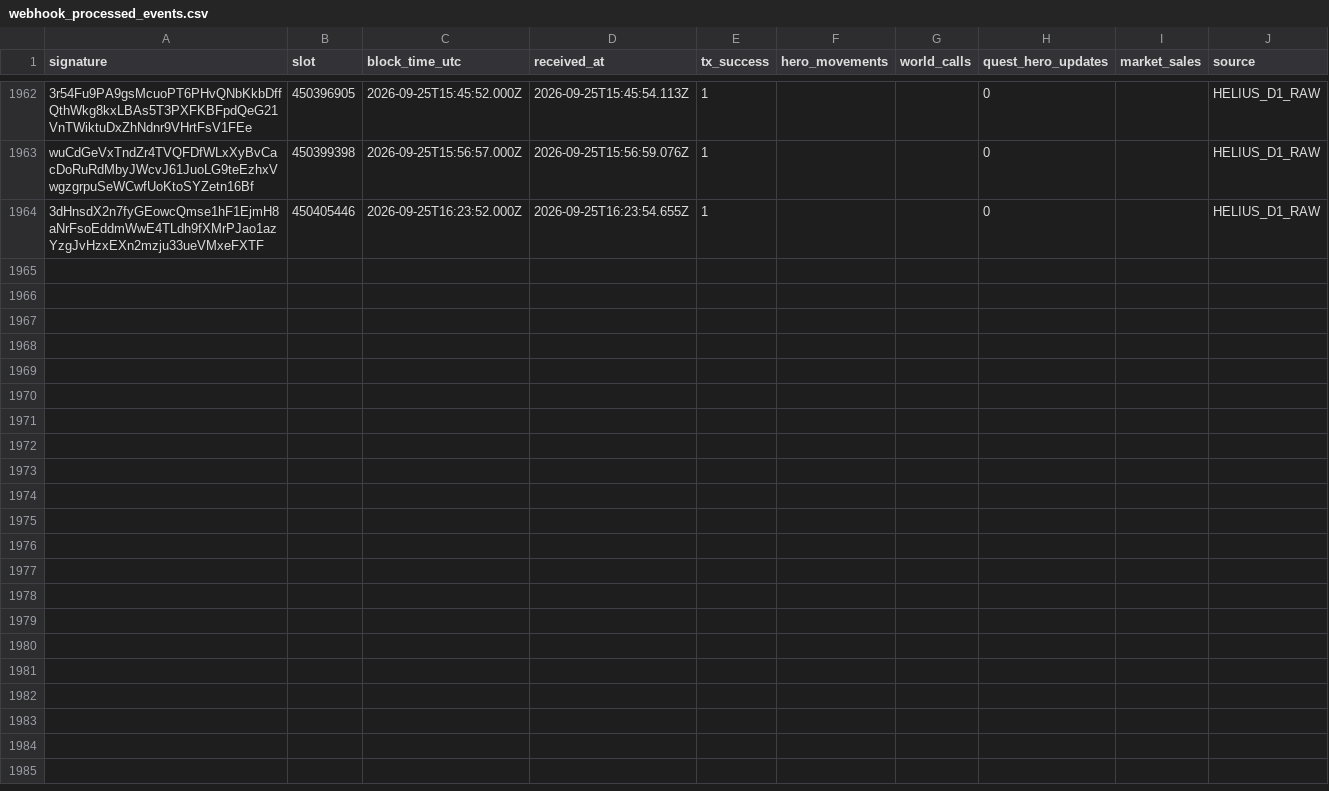
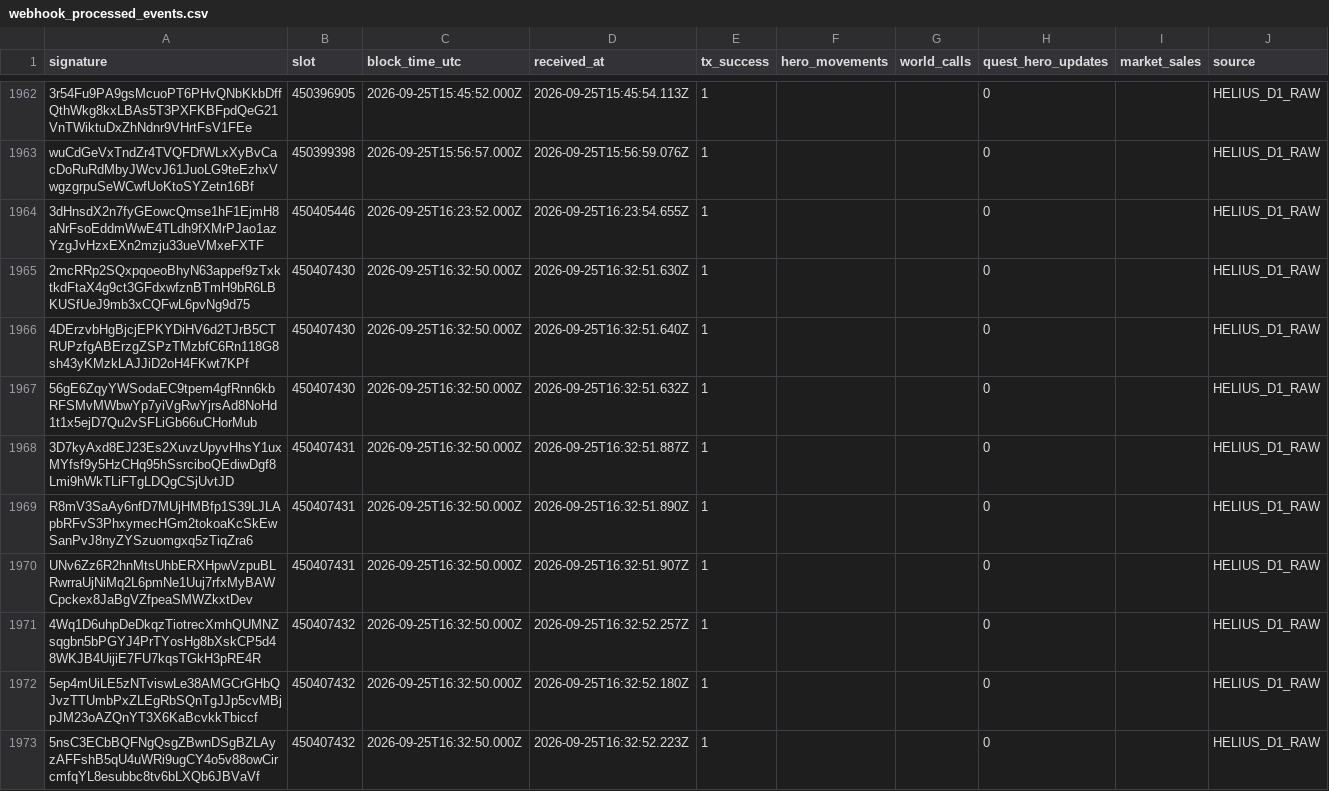
Before and after one commit to cjohnsongh/guild-saga-analytics, a CSV file: data/state/webhook_processed_events.csv, drawn as a sheet; only a part is shown, gaps mark what is left out.

```diff
--- a/data/state/webhook_processed_events.csv
+++ b/data/state/webhook_processed_events.csv
@@ -1964 +1964,10 @@ wuCdGeVxTndZr4TVQFDfWLxXyBvCacDoRuRdMbyJWcvJ61JuoLG9teEzhxVwgzgrpuSeWCwfUoKtoSYZ
 3dHnsdX2n7fyGEowcQmse1hF1EjmH8aNrFsoEddmWwE4TLdh9fXMrPJao1azYzgJvHzxEXn2mzju33ueVMxeFXTF,450405446,2026-09-25T16:23:52.000Z,2026-09-25T16:23:54.655Z,1,,,0,,HELIUS_D1_RAW
+2mcRRp2SQxpqoeoBhyN63appef9zTxktkdFtaX4g9ct3GFdxwfznBTmH9bR6LBKUSfUeJ9mb3xCQFwL6pvNg9d75,450407430,2026-09-25T16:32:50.000Z,2026-09-25T16:32:51.630Z,1,,,0,,HELIUS_D1_RAW
+4DErzvbHgBjcjEPKYDiHV6d2TJrB5CTRUPzfgABErzgZSPzTMzbfC6Rn118G8sh43yKMzkLAJJiD2oH4FKwt7KPf,450407430,2026-09-25T16:32:50.000Z,2026-09-25T16:32:51.640Z,1,,,0,,HELIUS_D1_RAW
+56gE6ZqyYWSodaEC9tpem4gfRnn6kbRFSMvMWbwYp7yiVgRwYjrsAd8NoHd1t1x5ejD7Qu2vSFLiGb66uCHorMub,450407430,2026-09-25T16:32:50.000Z,2026-09-25T16:32:51.632Z,1,,,0,,HELIUS_D1_RAW
+3D7kyAxd8EJ23Es2XuvzUpyvHhsY1uxMYfsf9y5HzCHq95hSsrciboQEdiwDgf8Lmi9hWkTLiFTgLDQgCSjUvtJD,450407431,2026-09-25T16:32:50.000Z,2026-09-25T16:32:51.887Z,1,,,0,,HELIUS_D1_RAW
+R8mV3SaAy6nfD7MUjHMBfp1S39LJLApbRFvS3PhxymecHGm2tokoaKcSkEwSanPvJ8nyZYSzuomgxq5zTiqZra6,450407431,2026-09-25T16:32:50.000Z,2026-09-25T16:32:51.890Z,1,,,0,,HELIUS_D1_RAW
+UNv6Zz6R2hnMtsUhbERXHpwVzpuBLRwrraUjNiMq2L6pmNe1Uuj7rfxMyBAWCpckex8JaBgVZfpeaSMWZkxtDev,450407431,2026-09-25T16:32:50.000Z,2026-09-25T16:32:51.907Z,1,,,0,,HELIUS_D1_RAW
+4Wq1D6uhpDeDkqzTiotrecXmhQUMNZsqgbn5bPGYJ4PrTYosHg8bXskCP5d48WKJB4UijiE7FU7kqsTGkH3pRE4R,450407432,2026-09-25T16:32:50.000Z,2026-09-25T16:32:52.257Z,1,,,0,,HELIUS_D1_RAW
+5ep4mUiLE5zNTviswLe38AMGCrGHbQJvzTTUmbPxZLEgRbSQnTgJJp5cvMBjpJM23oAZQnYT3X6KaBcvkkTbiccf,450407432,2026-09-25T16:32:50.000Z,2026-09-25T16:32:52.180Z,1,,,0,,HELIUS_D1_RAW
+5nsC3ECbBQFNgQsgZBwnDSgBZLAyzAFFshB5qU4uWRi9ugCY4o5v88owCircmfqYL8esubbc8tv6bLXQb6JBVaVf,450407432,2026-09-25T16:32:50.000Z,2026-09-25T16:32:52.223Z,1,,,0,,HELIUS_D1_RAW
```
Also changed, not shown: 5 other files.
